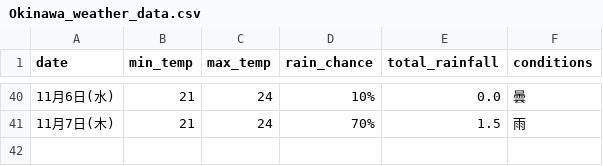
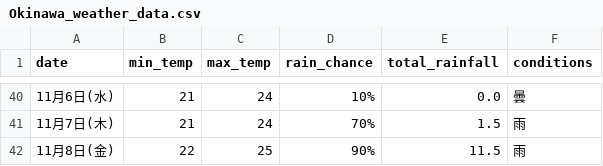
Before and after one commit to Curtendo/weather-scraper, a CSV file: Okinawa_weather_data.csv, drawn as a sheet; only a part is shown, gaps mark what is left out; the diff names each change by its address in the sheet, - before the commit and + after, or states it on an @@ line.

```diff
--- a/Okinawa_weather_data.csv
+++ b/Okinawa_weather_data.csv
+row 42: 11月8日(金) | 22 | 25 | 90% | 11.5 | 雨
```
Also changed, not shown: Kakamigahara_weather_data.csv, Osaka_weather_data.csv, 2 other files.
